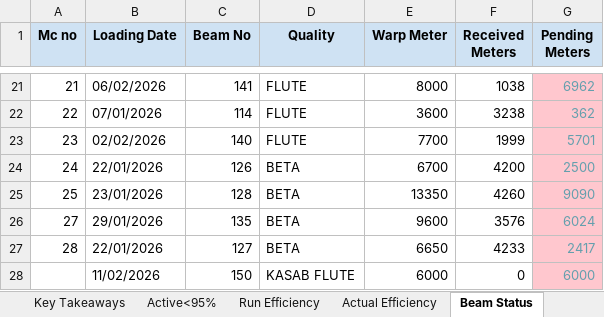
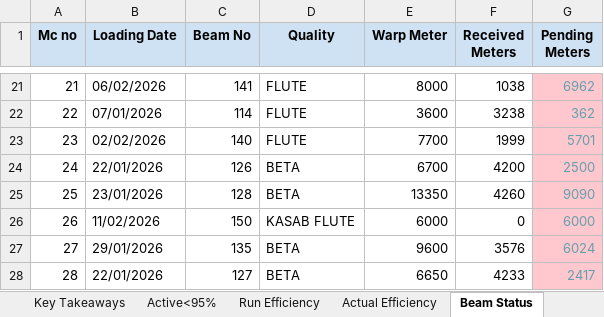
Before and after one commit to avishiki/TexWeaves, an Excel workbook: Waterjet Efficiency Shiftwise.xlsx, sheet Beam Status, drawn as a sheet; only a part is shown, gaps mark what is left out; values as stored, in another font and other column widths than the file's, no borders; removed rows and columns are numbered as before the commit, all else as after; the diff names each change by its address in the sheet, - before the commit and + after, or states it on an @@ line.

Commit message:
Auto-update production data

```diff
--- a/Waterjet Efficiency Shiftwise.xlsx (sheet Beam Status)
+++ b/Waterjet Efficiency Shiftwise.xlsx (sheet Beam Status)
+row 26: 26 | 11/02/2026 | 150 | KASAB FLUTE | 6000 | 0 | 6000
-row 28:  | 11/02/2026 | 150 | KASAB FLUTE | 6000 | 0 | 6000
```
